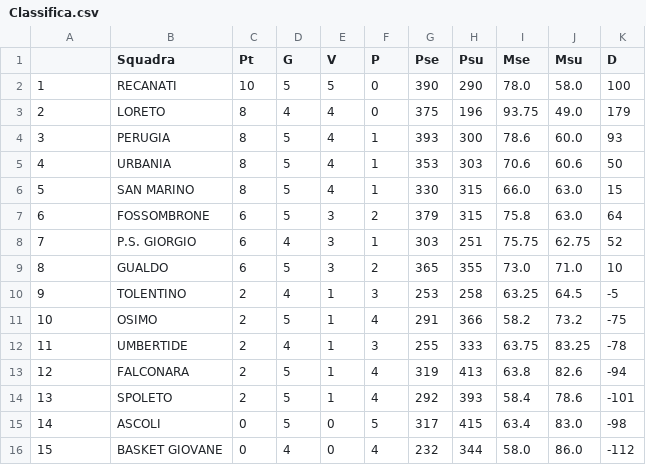
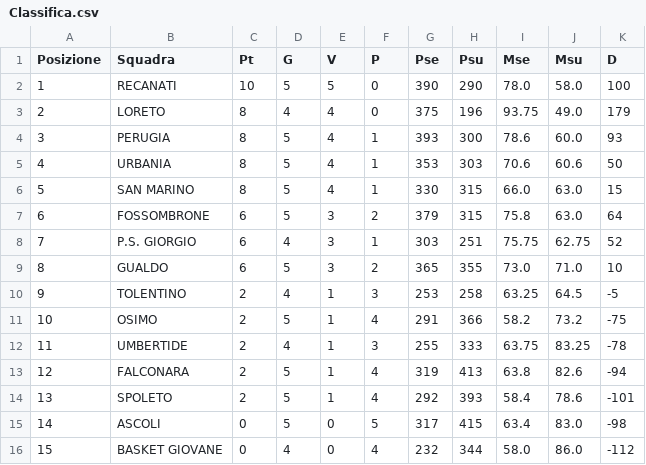
Before and after one commit to DavideDeMarchi/basket, a CSV file: Classifica.csv, drawn as a sheet.

Commit message:
Update Classifica.csv

```diff
--- a/Classifica.csv
+++ b/Classifica.csv
@@ -1,2 +1,2 @@
-,Squadra,Pt,G,V,P,Pse,Psu,Mse,Msu,D
+Posizione,Squadra,Pt,G,V,P,Pse,Psu,Mse,Msu,D
 1,RECANATI,10,5,5,0,390,290,78.0,58.0,100
```
